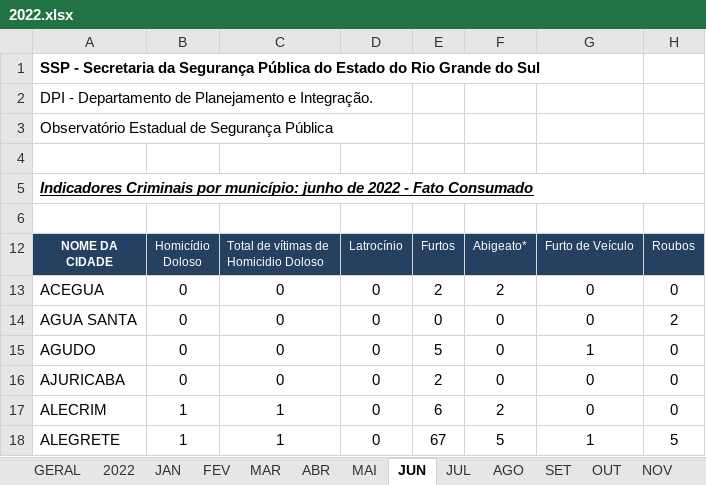
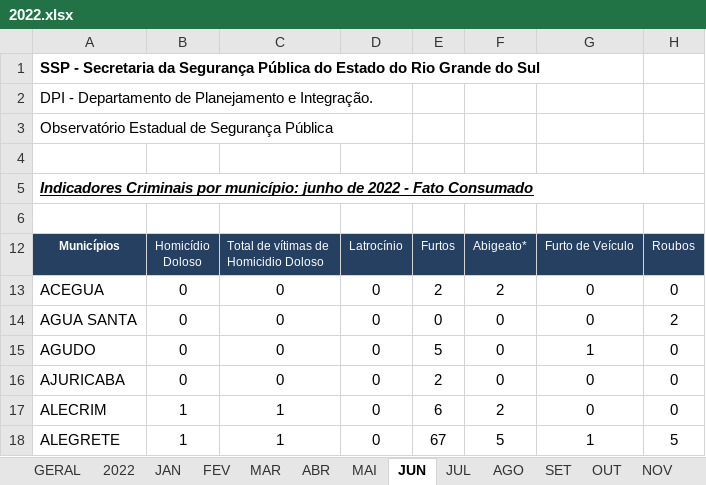
Before and after one commit to jefersonferri/Crimes_RS2, an Excel workbook: raw_data/2022.xlsx, sheet JUN, drawn as a sheet; only a part is shown; values as stored, in another font and other column widths than the file's, no borders; the diff names each change by its address in the sheet, - before the commit and + after, or states it on an @@ line.

```diff
--- a/raw_data/2022.xlsx (sheet JUN)
+++ b/raw_data/2022.xlsx (sheet JUN)
-A12: NOME DA CIDADE
+A12: Municípios
```
Also changed, not shown: sheet JAN, 20 other files.
